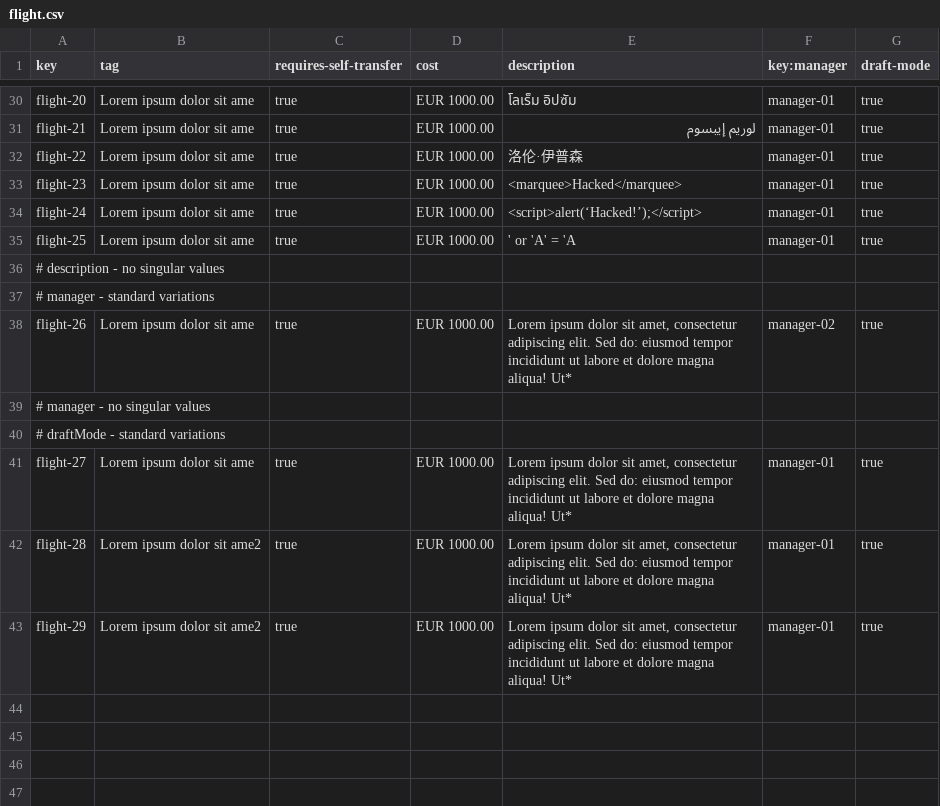
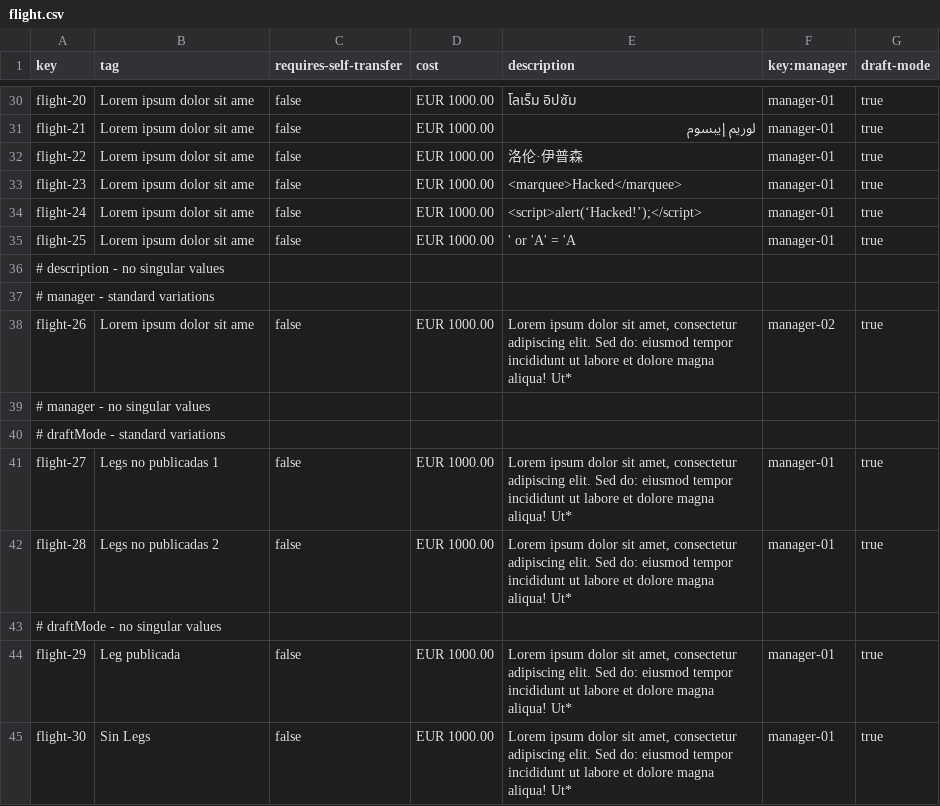
Before and after one commit to DP2-IIS-C1048/Acme-ANS-D, a CSV file: src/main/resources/WEB-INF/data/sample/flight.csv, drawn as a sheet; only a part is shown, gaps mark what is left out; addresses are those after the commit; the diff covers the shown part only; the diff names each change by its address in the sheet, - before the commit and + after, or states it on an @@ line.

Commit message:
Update flight.csv

```diff
--- a/src/main/resources/WEB-INF/data/sample/flight.csv
+++ b/src/main/resources/WEB-INF/data/sample/flight.csv
-C30:C35 (requires-self-transfer): true
+C30:C35 (requires-self-transfer): false
-C38 (requires-self-transfer): true
+C38 (requires-self-transfer): false
-B41 (tag): Lorem ipsum dolor sit ame
+B41 (tag): Legs no publicadas 1
-C41:C42 (requires-self-transfer): true
+C41:C42 (requires-self-transfer): false
-B42 (tag): Lorem ipsum dolor sit ame2
+B42 (tag): Legs no publicadas 2
+row 43: # draftMode - no singular values
-B44 (tag): Lorem ipsum dolor sit ame2
+B44 (tag): Leg publicada
-C44 (requires-self-transfer): true
+C44 (requires-self-transfer): false
+row 45: flight-30 | Sin Legs | false | EUR 1000.00 | Lorem ipsum dolor sit amet, consectetur adipiscing elit. Sed do: eiusmod tempor incididunt ut labore et dolore magna aliqua! Ut* | manager-01 | true
```
Also changed, not shown: 20 edited cells elsewhere in this file.
